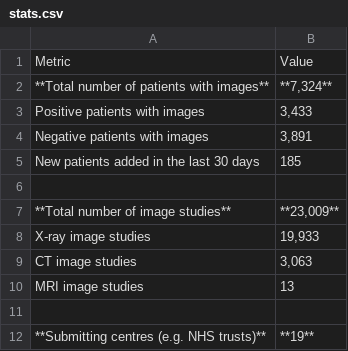
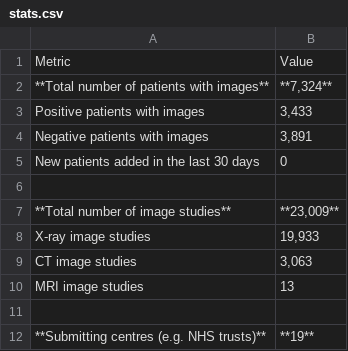
Before and after one commit to nhsx/covid-chest-imaging-database, a CSV file: docs/source/scripts/stats.csv, drawn as a sheet.

```diff
--- a/docs/source/scripts/stats.csv
+++ b/docs/source/scripts/stats.csv
@@ -4,3 +4,3 @@ Positive patients with images,"3,433"
 Negative patients with images,"3,891"
-New patients added in the last 30 days,185
+New patients added in the last 30 days,0
 ,
```
Also changed, not shown: 1 other file.
